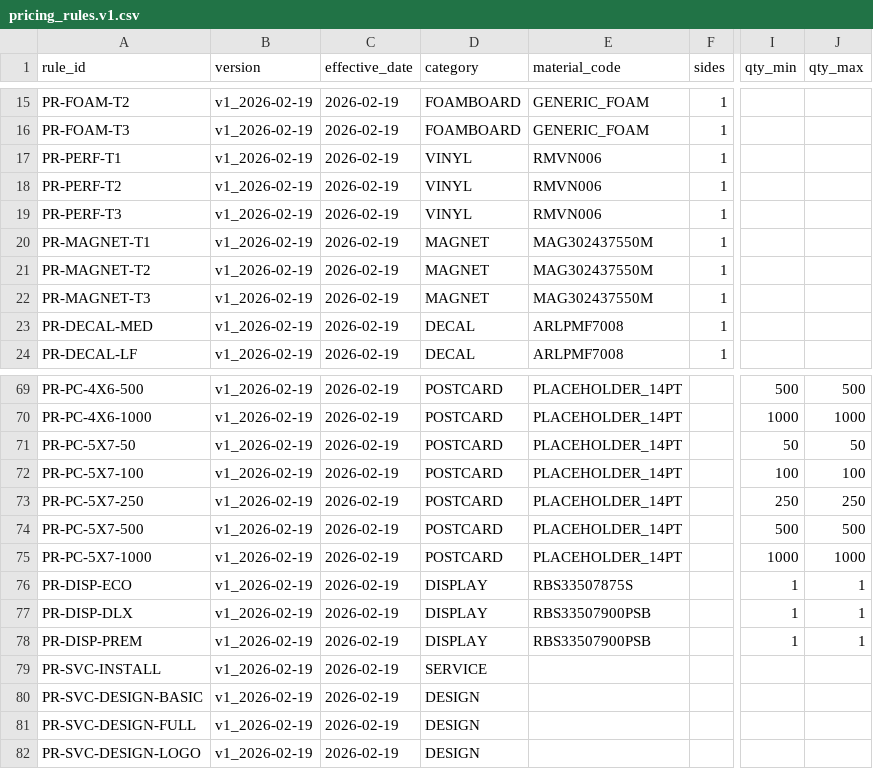
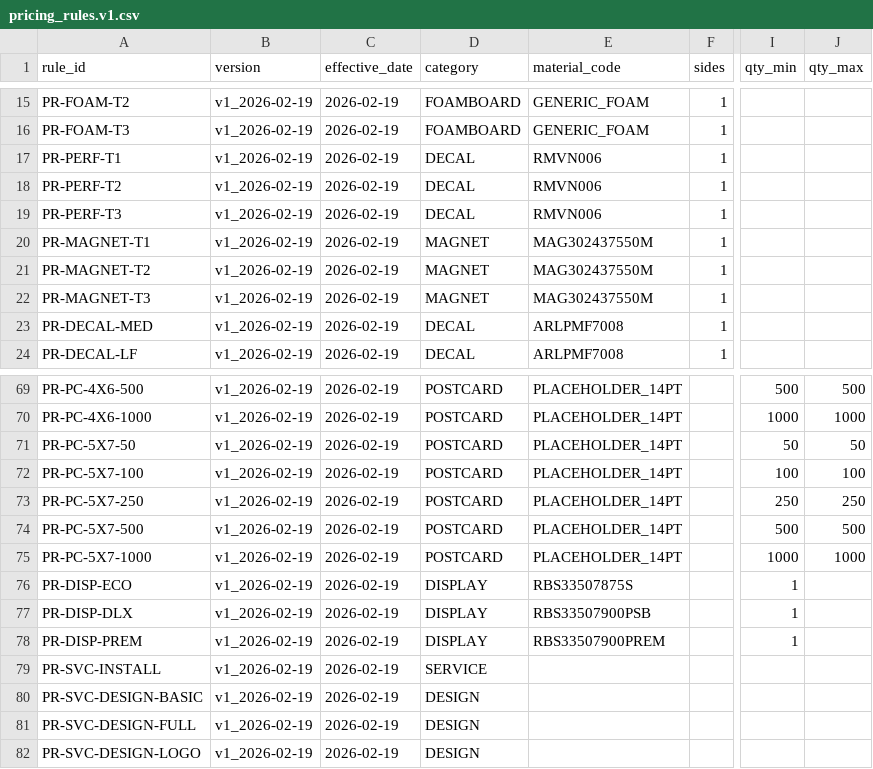
Before and after one commit to tubby124/truecolor-estimator, a CSV file: data/tables/pricing_rules.v1.csv, drawn as a sheet; only a part is shown, gaps mark what is left out; the diff names each change by its address in the sheet, - before the commit and + after, or states it on an @@ line.

```diff
--- a/data/tables/pricing_rules.v1.csv
+++ b/data/tables/pricing_rules.v1.csv
-D17:D19 (category): VINYL
+D17:D19 (category): DECAL
-J76:J78 (qty_max): 1
+J76:J78 (qty_max): (empty)
-E78 (material_code): RBS33507900PSB
+E78 (material_code): RBS33507900PREM
```
Also changed, not shown: data/tables/qty_discounts.v1.csv, 4 other files.
